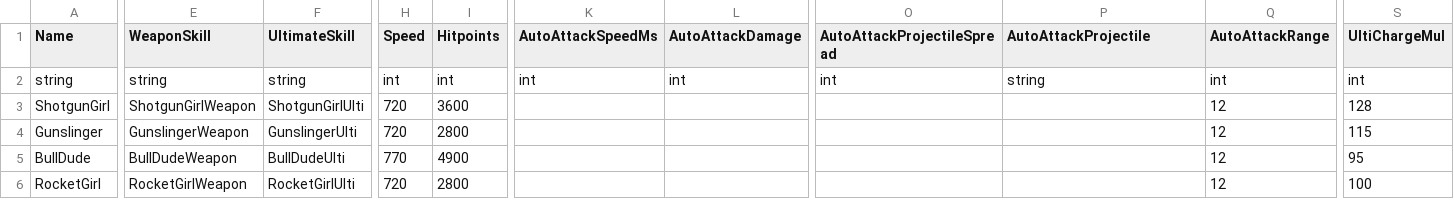
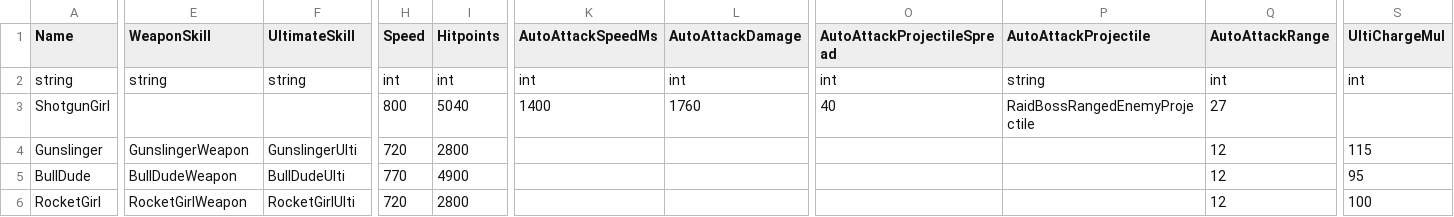
Before and after one commit to OldWampa/brawlmod-botbrawls, a CSV file: characters.csv, drawn as a sheet; only a part is shown, gaps mark what is left out; the diff covers the shown part only; the diff names each change by its address in the sheet, - before the commit and + after, or states it on an @@ line.

Commit message:
Update characters.csv

```diff
--- a/characters.csv
+++ b/characters.csv
-E3 (WeaponSkill): ShotgunGirlWeapon
+E3 (WeaponSkill): (empty)
-F3 (UltimateSkill): ShotgunGirlUlti
+F3 (UltimateSkill): (empty)
-H3 (Speed): 720
+H3 (Speed): 800
-I3 (Hitpoints): 3600
+I3 (Hitpoints): 5040
-K3 (AutoAttackSpeedMs): (empty)
+K3 (AutoAttackSpeedMs): 1400
-L3 (AutoAttackDamage): (empty)
+L3 (AutoAttackDamage): 1760
-O3 (AutoAttackProjectileSpread): (empty)
+O3 (AutoAttackProjectileSpread): 40
-P3 (AutoAttackProjectile): (empty)
+P3 (AutoAttackProjectile): RaidBossRangedEnemyProjectile
-Q3 (AutoAttackRange): 12
+Q3 (AutoAttackRange): 27
-S3 (UltiChargeMul): 128
+S3 (UltiChargeMul): (empty)
```
Also changed, not shown: 2 edited cells elsewhere in this file.
